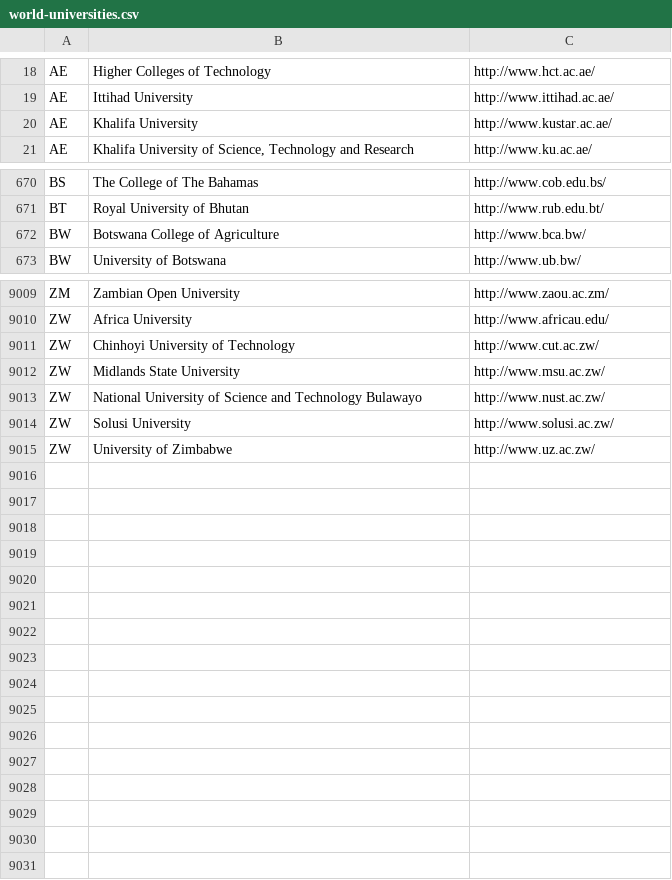
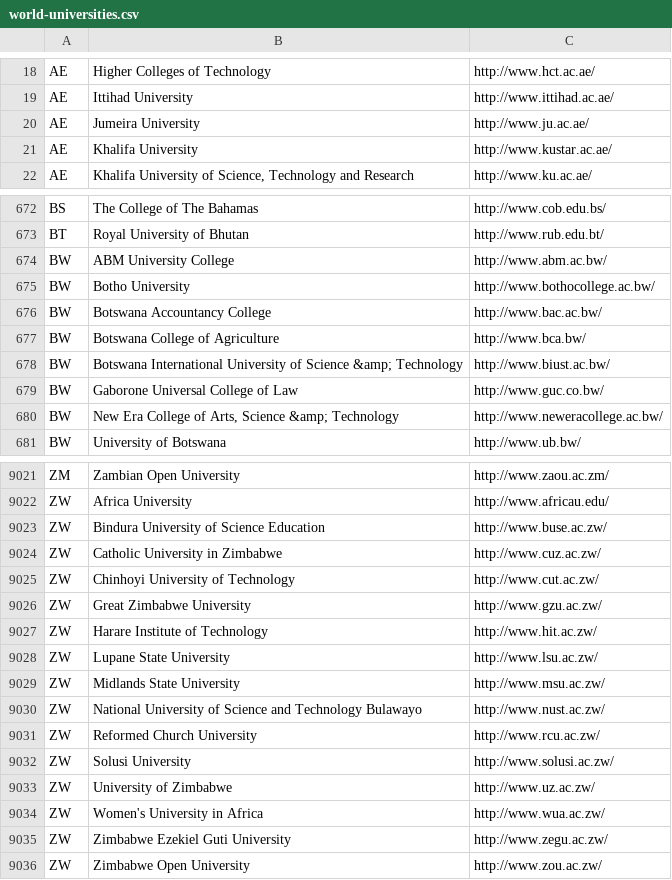
Before and after one commit to endSly/world-universities-csv, a CSV file: world-universities.csv, drawn as a sheet; only a part is shown, gaps mark what is left out; the diff covers the shown part only.

Commit message:
List updated

```diff
--- a/world-universities.csv
+++ b/world-universities.csv
@@ -19,2 +19,3 @@ AE,Higher Colleges of Technology,http://www.hct.ac.ae/
 AE,Ittihad University,http://www.ittihad.ac.ae/
+AE,Jumeira University,http://www.ju.ac.ae/
 AE,Khalifa University,http://www.kustar.ac.ae/
@@ -671,3 +673,9 @@ BS,The College of The Bahamas,http://www.cob.edu.bs/
 BT,Royal University of Bhutan,http://www.rub.edu.bt/
+BW,ABM University College,http://www.abm.ac.bw/
+BW,Botho University,http://www.bothocollege.ac.bw/
+BW,Botswana Accountancy College,http://www.bac.ac.bw/
 BW,Botswana College of Agriculture,http://www.bca.bw/
+BW,Botswana International University of Science &amp; Technology,http://www.biust.ac.bw/
+BW,Gaborone Universal College of Law,http://www.guc.co.bw/
+BW,"New Era College of Arts, Science &amp; Technology",http://www.neweracollege.ac.bw/
 BW,University of Botswana,http://www.ub.bw/
@@ -9010,6 +9022,15 @@ ZM,Zambian Open University,http://www.zaou.ac.zm/
 ZW,Africa University,http://www.africau.edu/
+ZW,Bindura University of Science Education,http://www.buse.ac.zw/
+ZW,Catholic University in Zimbabwe,http://www.cuz.ac.zw/
 ZW,Chinhoyi University of Technology,http://www.cut.ac.zw/
+ZW,Great Zimbabwe University,http://www.gzu.ac.zw/
+ZW,Harare Institute of Technology,http://www.hit.ac.zw/
+ZW,Lupane State University,http://www.lsu.ac.zw/
 ZW,Midlands State University,http://www.msu.ac.zw/
 ZW,National University of Science and Technology Bulawayo,http://www.nust.ac.zw/
+ZW,Reformed Church University,http://www.rcu.ac.zw/
 ZW,Solusi University,http://www.solusi.ac.zw/
 ZW,University of Zimbabwe,http://www.uz.ac.zw/
+ZW,Women's University in Africa,http://www.wua.ac.zw/
+ZW,Zimbabwe Ezekiel Guti University,http://www.zegu.ac.zw/
+ZW,Zimbabwe Open University,http://www.zou.ac.zw/
```
Also changed, not shown: 6 added rows, 1 removed row, 1 moved row and 3 edited cells elsewhere in this file.
